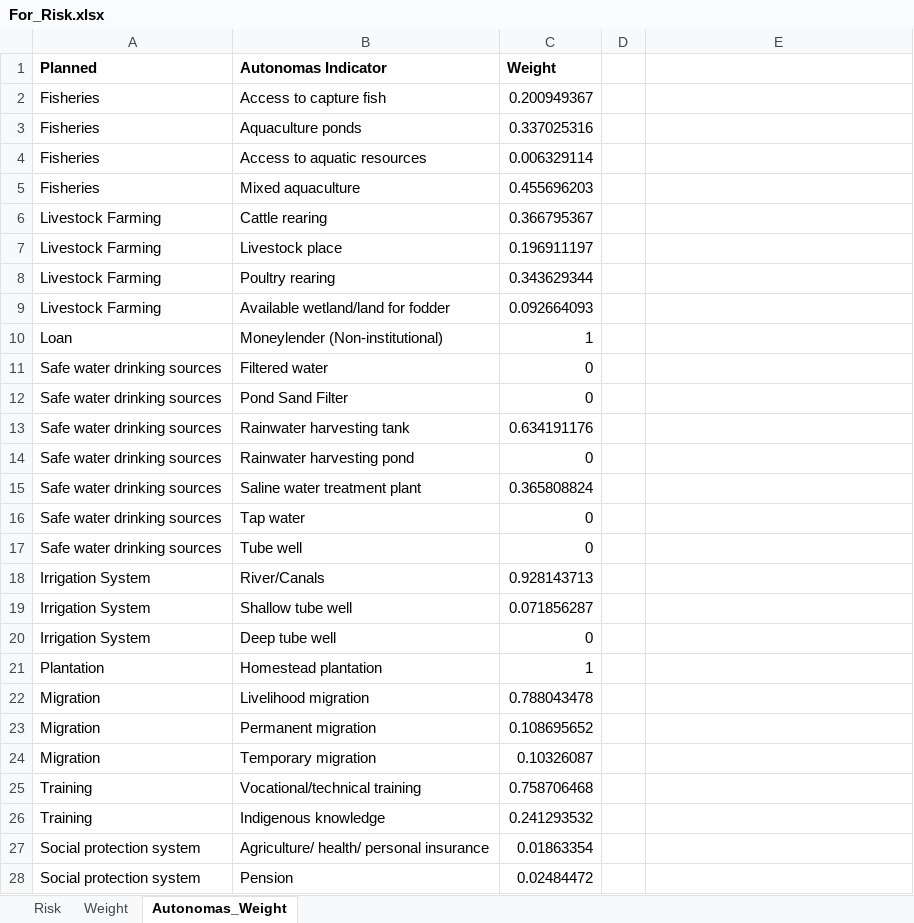
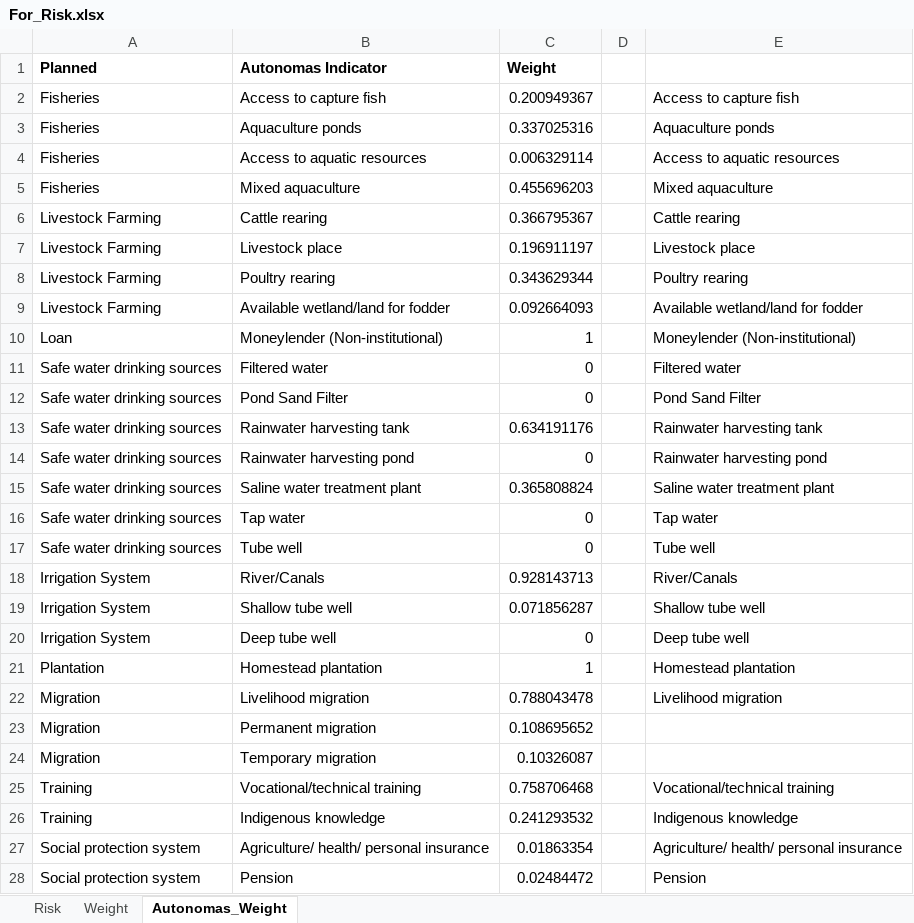
Before and after one commit to mmhs013/DAM, an Excel workbook: DAM_Database/For_Risk.xlsx, sheet Autonomas_Weight, drawn as a sheet; only a part is shown; values as stored, in another font and other column widths than the file's, no borders; the diff covers the shown part only; the diff names each change by its address in the sheet, - before the commit and + after, or states it on an @@ line.

```diff
--- a/DAM_Database/For_Risk.xlsx (sheet Autonomas_Weight)
+++ b/DAM_Database/For_Risk.xlsx (sheet Autonomas_Weight)
-E2: (empty)
+E2: Access to capture fish
-E3: (empty)
+E3: Aquaculture ponds
-E4: (empty)
+E4: Access to aquatic resources
-E5: (empty)
+E5: Mixed aquaculture
-E6: (empty)
+E6: Cattle rearing
-E7: (empty)
+E7: Livestock place
-E8: (empty)
+E8: Poultry rearing
-E9: (empty)
+E9: Available wetland/land for fodder
-E10: (empty)
+E10: Moneylender (Non-institutional)
-E11: (empty)
+E11: Filtered water
-E12: (empty)
+E12: Pond Sand Filter
-E13: (empty)
+E13: Rainwater harvesting tank
-E14: (empty)
+E14: Rainwater harvesting pond
-E15: (empty)
+E15: Saline water treatment plant
-E16: (empty)
+E16: Tap water
-E17: (empty)
+E17: Tube well
-E18: (empty)
+E18: River/Canals
-E19: (empty)
+E19: Shallow tube well
-E20: (empty)
+E20: Deep tube well
-E21: (empty)
+E21: Homestead plantation
-E22: (empty)
+E22: Livelihood migration
-E25: (empty)
+E25: Vocational/technical training
-E26: (empty)
+E26: Indigenous knowledge
-E27: (empty)
+E27: Agriculture/ health/ personal insurance
-E28: (empty)
+E28: Pension
```
Also changed, not shown: 25 edited cells elsewhere in this sheet, DAM_Database/Hazards/Salinity/Actual_Adaptation.xlsx, DAM_Database/Hazards/Salinity/Constraints.xlsx, 4 other files.
